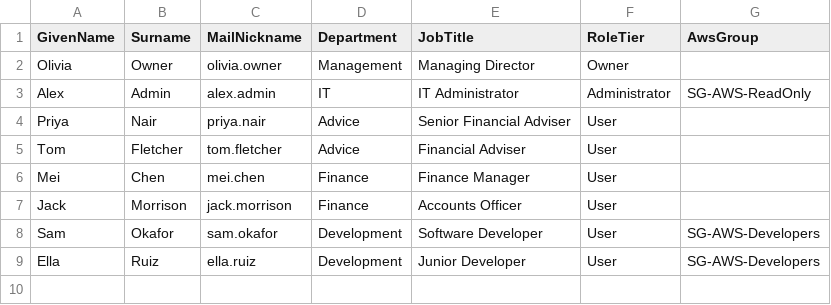
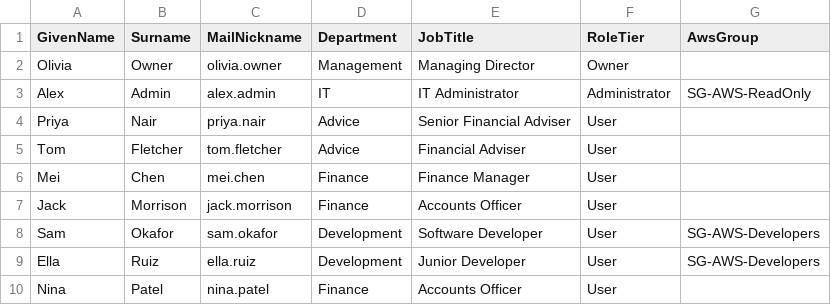
Before and after one commit to Mannraj5/Project-8-M365-AWS-Identity-Lab, a CSV file: data/users.csv, drawn as a sheet.

```diff
--- a/data/users.csv
+++ b/data/users.csv
@@ -9 +9,2 @@ Sam,Okafor,sam.okafor,Development,Software Developer,User,SG-AWS-Developers
 Ella,Ruiz,ella.ruiz,Development,Junior Developer,User,SG-AWS-Developers
+Nina,Patel,nina.patel,Finance,Accounts Officer,User,
```
